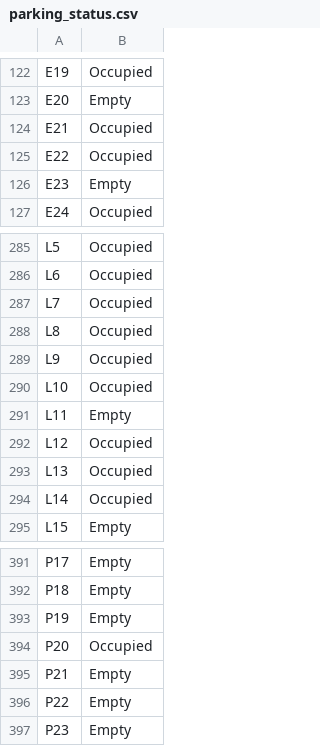
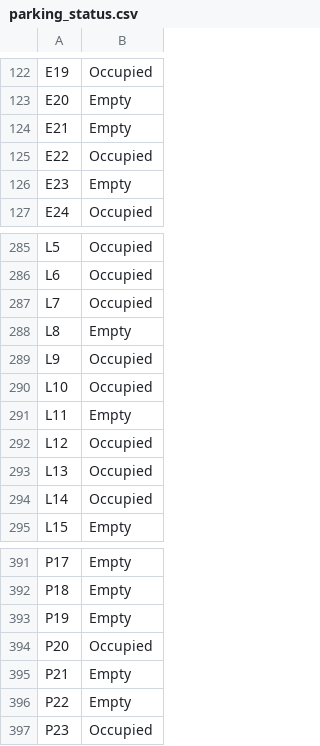
Before and after one commit to spatra1031/personal_projects, a CSV file: ai_projects/parking_lot_monitoring/arcgis_layers/parking_status.csv, drawn as a sheet; only a part is shown, gaps mark what is left out.

Commit message:
making changes to the parking project

```diff
--- a/ai_projects/parking_lot_monitoring/arcgis_layers/parking_status.csv
+++ b/ai_projects/parking_lot_monitoring/arcgis_layers/parking_status.csv
@@ -123,3 +123,3 @@ E19,Occupied
 E20,Empty
-E21,Occupied
+E21,Empty
 E22,Occupied
@@ -287,3 +287,3 @@ L6,Occupied
 L7,Occupied
-L8,Occupied
+L8,Empty
 L9,Occupied
@@ -396,2 +396,2 @@ P21,Empty
 P22,Empty
-P23,Empty
+P23,Occupied
```
Also changed, not shown: 6 other files.
